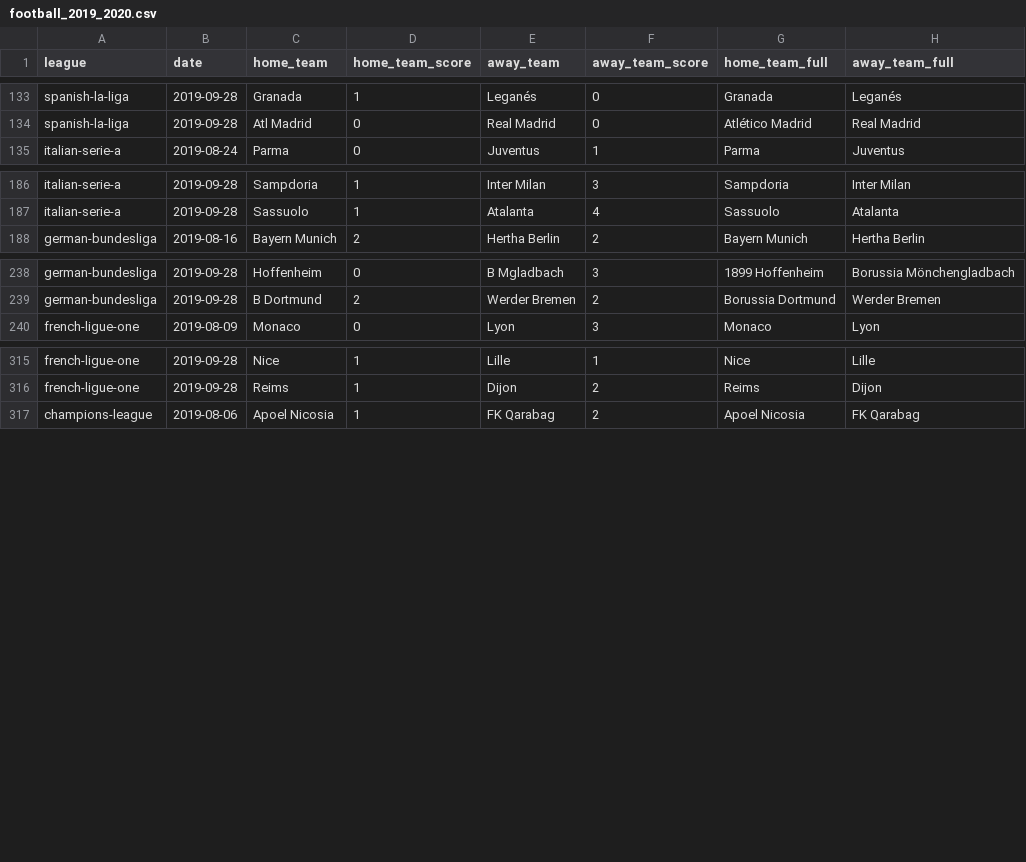
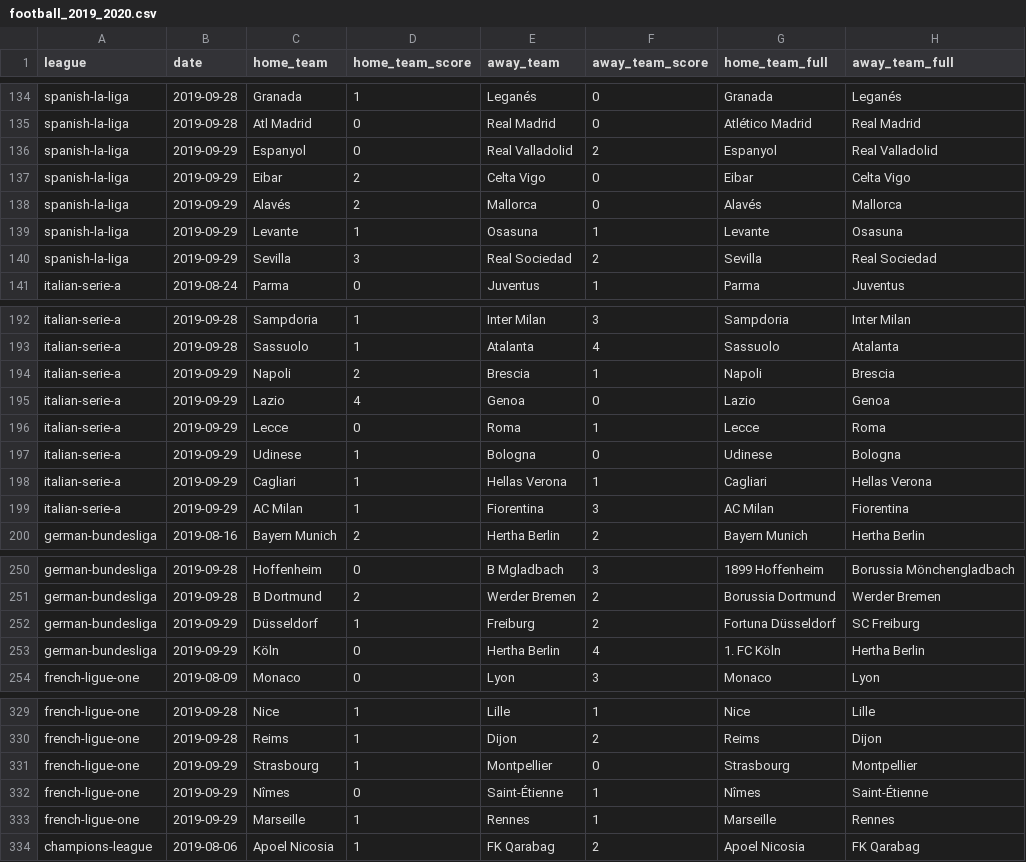
Before and after one commit to shawenyao/Who-is-number-1, a CSV file: data/football_2019_2020.csv, drawn as a sheet; only a part is shown, gaps mark what is left out; the diff covers the shown part only; the diff names each change by its address in the sheet, - before the commit and + after, or states it on an @@ line.

```diff
--- a/data/football_2019_2020.csv
+++ b/data/football_2019_2020.csv
+row 136: spanish-la-liga | 2019-09-29 | Espanyol | 0 | Real Valladolid | 2 | Espanyol | Real Valladolid
+row 137: spanish-la-liga | 2019-09-29 | Eibar | 2 | Celta Vigo | 0 | Eibar | Celta Vigo
+row 138: spanish-la-liga | 2019-09-29 | Alavés | 2 | Mallorca | 0 | Alavés | Mallorca
+row 139: spanish-la-liga | 2019-09-29 | Levante | 1 | Osasuna | 1 | Levante | Osasuna
+row 140: spanish-la-liga | 2019-09-29 | Sevilla | 3 | Real Sociedad | 2 | Sevilla | Real Sociedad
+row 194: italian-serie-a | 2019-09-29 | Napoli | 2 | Brescia | 1 | Napoli | Brescia
+row 195: italian-serie-a | 2019-09-29 | Lazio | 4 | Genoa | 0 | Lazio | Genoa
+row 196: italian-serie-a | 2019-09-29 | Lecce | 0 | Roma | 1 | Lecce | Roma
+row 197: italian-serie-a | 2019-09-29 | Udinese | 1 | Bologna | 0 | Udinese | Bologna
+row 198: italian-serie-a | 2019-09-29 | Cagliari | 1 | Hellas Verona | 1 | Cagliari | Hellas Verona
+row 199: italian-serie-a | 2019-09-29 | AC Milan | 1 | Fiorentina | 3 | AC Milan | Fiorentina
+row 252: german-bundesliga | 2019-09-29 | Düsseldorf | 1 | Freiburg | 2 | Fortuna Düsseldorf | SC Freiburg
+row 253: german-bundesliga | 2019-09-29 | Köln | 0 | Hertha Berlin | 4 | 1. FC Köln | Hertha Berlin
+row 331: french-ligue-one | 2019-09-29 | Strasbourg | 1 | Montpellier | 0 | Strasbourg | Montpellier
+row 332: french-ligue-one | 2019-09-29 | Nîmes | 0 | Saint-Étienne | 1 | Nîmes | Saint-Étienne
+row 333: french-ligue-one | 2019-09-29 | Marseille | 1 | Rennes | 1 | Marseille | Rennes
```
Also changed, not shown: 1 added row elsewhere in this file, 3 other files.
